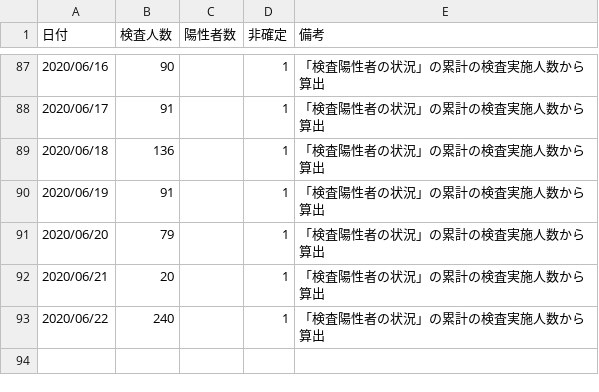
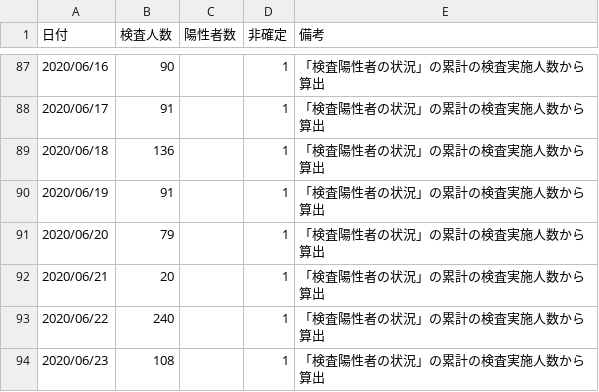
Before and after one commit to yoshitaka7/covid19, a CSV file: inspection_persons_summary.csv, drawn as a sheet; only a part is shown, gaps mark what is left out.

Commit message:
update data

```diff
--- a/inspection_persons_summary.csv
+++ b/inspection_persons_summary.csv
@@ -93 +93,2 @@
 2020/06/22,240,,1,「検査陽性者の状況」の累計の検査実施人数から算出
+2020/06/23,108,,1,「検査陽性者の状況」の累計の検査実施人数から算出
```
Also changed, not shown: 1 other file.
